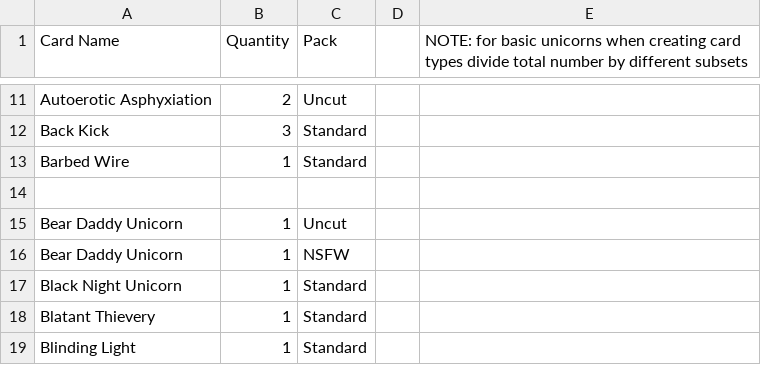
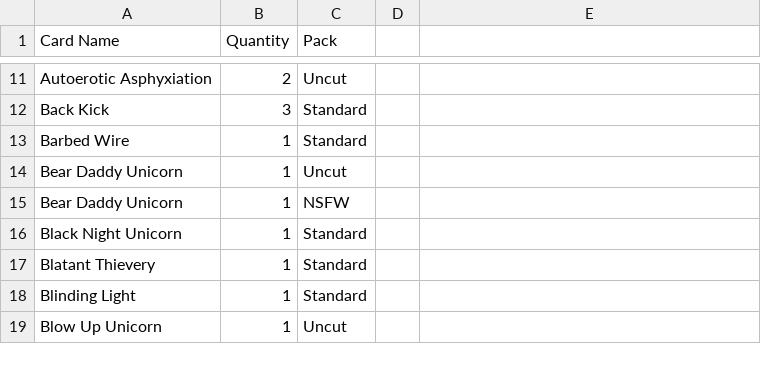
Before and after one commit to musomaddie/Unstable-Unicorns-Online, a TSV file: db/UnicornPackInfo.tsv, drawn as a sheet; only a part is shown, gaps mark what is left out; the shorter side is filled out with more unchanged rows; the diff names each change by its address in the sheet, - before the commit and + after, or states it on an @@ line.

Commit message:
Added quantity and pack information to database

```diff
--- a/db/UnicornPackInfo.tsv
+++ b/db/UnicornPackInfo.tsv
-E1: NOTE: for basic unicorns when creating card types divide total number by different subsets
+E1: (empty)
-row 14: (empty)
```
Also changed, not shown: 2 other files.
